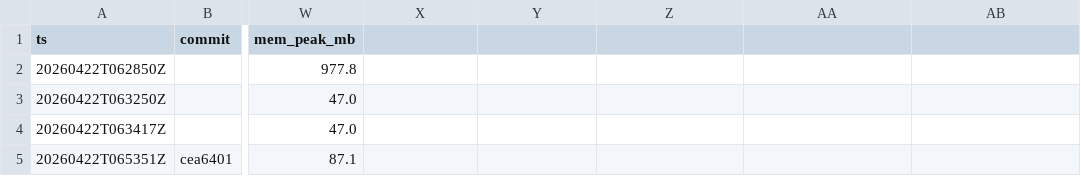
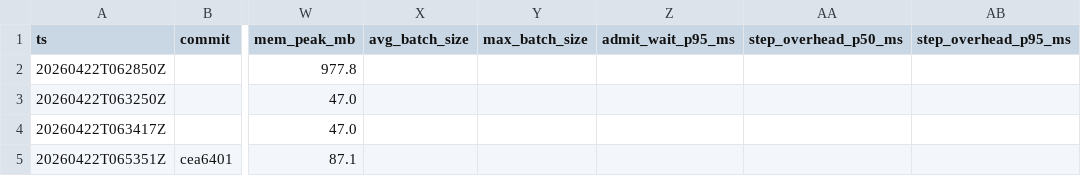
Before and after one commit to sushildalavi/nanoserve, a CSV file: results/ablations.csv, drawn as a sheet; only a part is shown, gaps mark what is left out; the diff names each change by its address in the sheet, - before the commit and + after, or states it on an @@ line.

Commit message:
expand ablation columns for phase 2 metrics

```diff
--- a/results/ablations.csv
+++ b/results/ablations.csv
-X1: (empty)
+X1: avg_batch_size
-Y1: (empty)
+Y1: max_batch_size
-Z1: (empty)
+Z1: admit_wait_p95_ms
-AA1: (empty)
+AA1: step_overhead_p50_ms
-AB1: (empty)
+AB1: step_overhead_p95_ms
```
Also changed, not shown: 1 other file.
